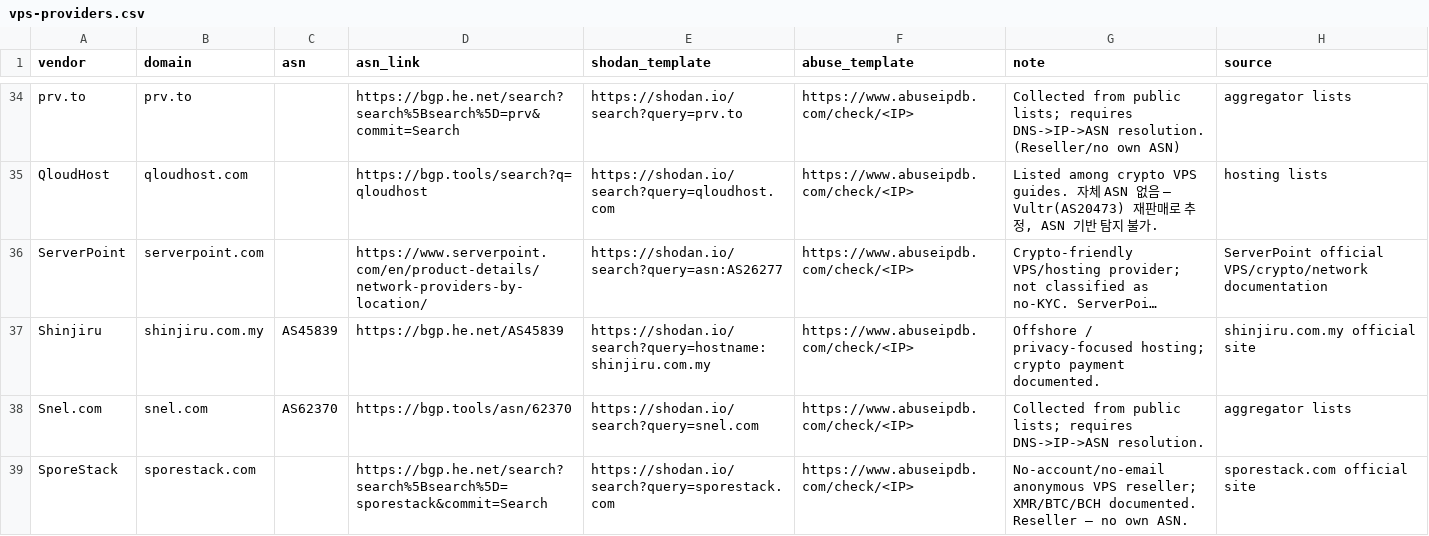
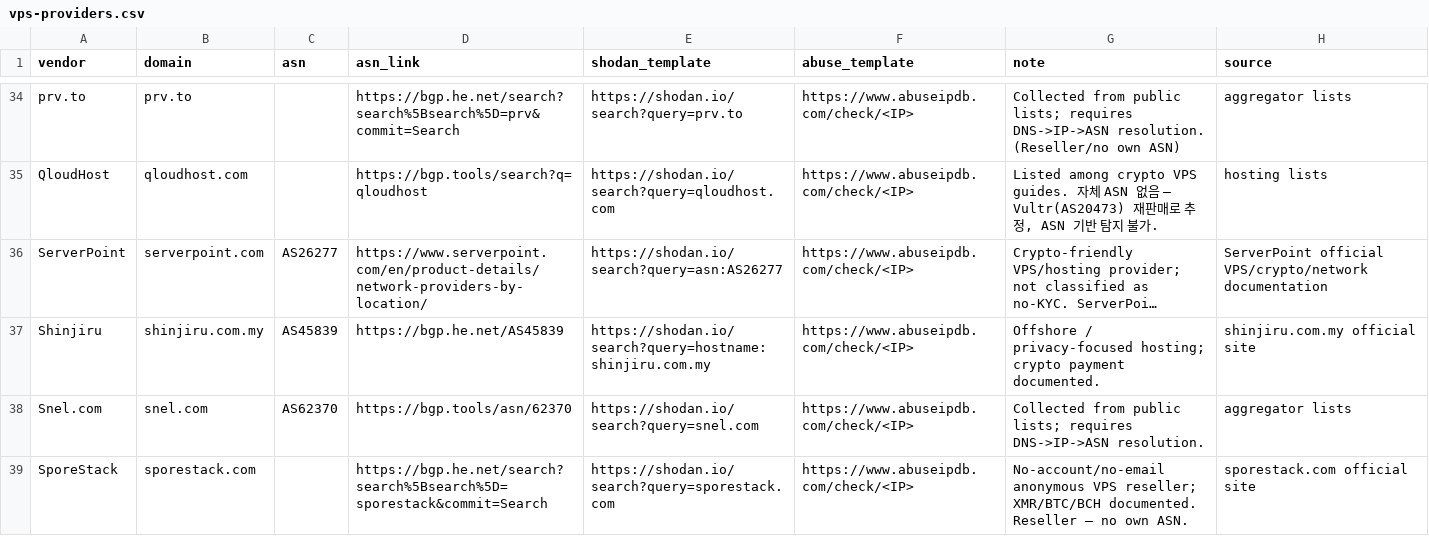
Before and after one commit to windshock/anonymous-vps, a CSV file: data/vps-providers.csv, drawn as a sheet; only a part is shown, gaps mark what is left out; long unchanged cells end in …; the diff names each change by its address in the sheet, - before the commit and + after, or states it on an @@ line.

```diff
--- a/data/vps-providers.csv
+++ b/data/vps-providers.csv
-C36 (asn): (empty)
+C36 (asn): AS26277
```
Also changed, not shown: data/ip-ranges/known-providers.csv, generated/detection/provider-ranges.csv, 6 other files.
